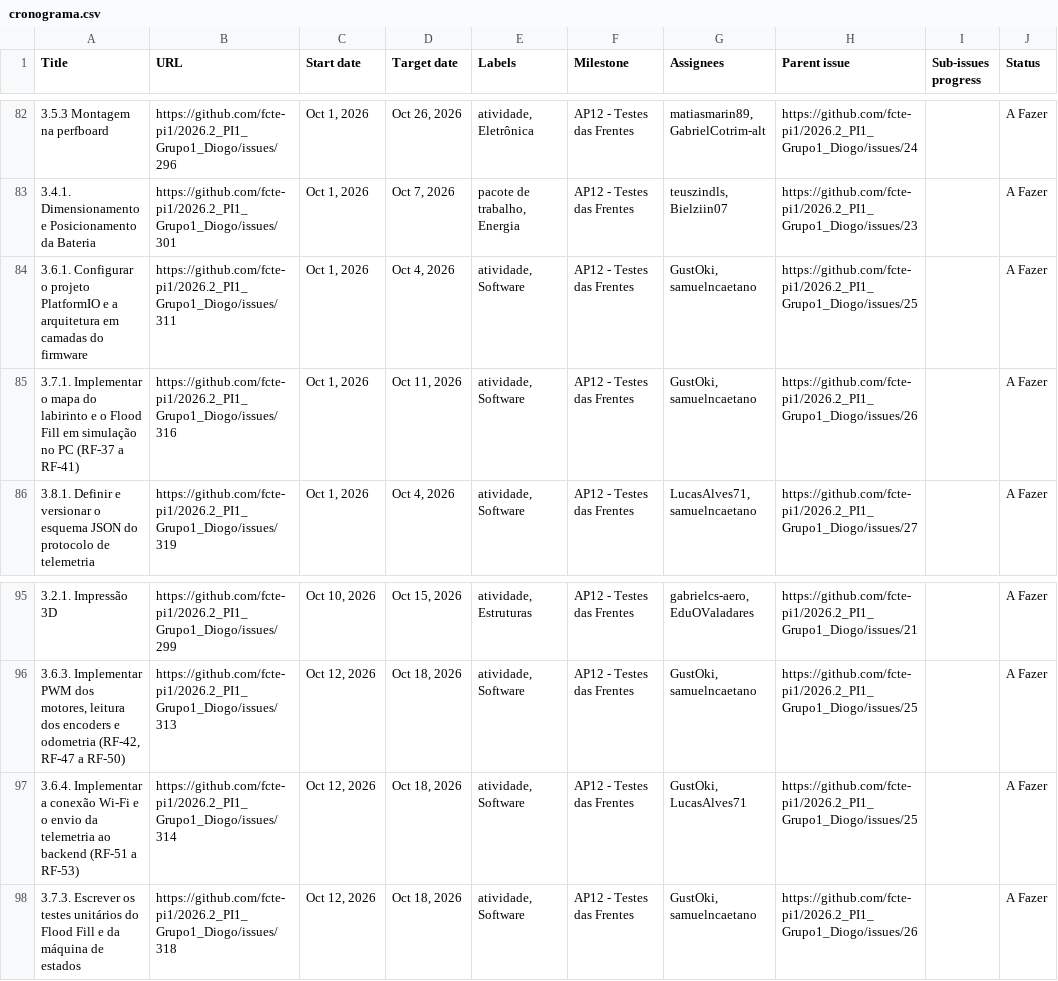
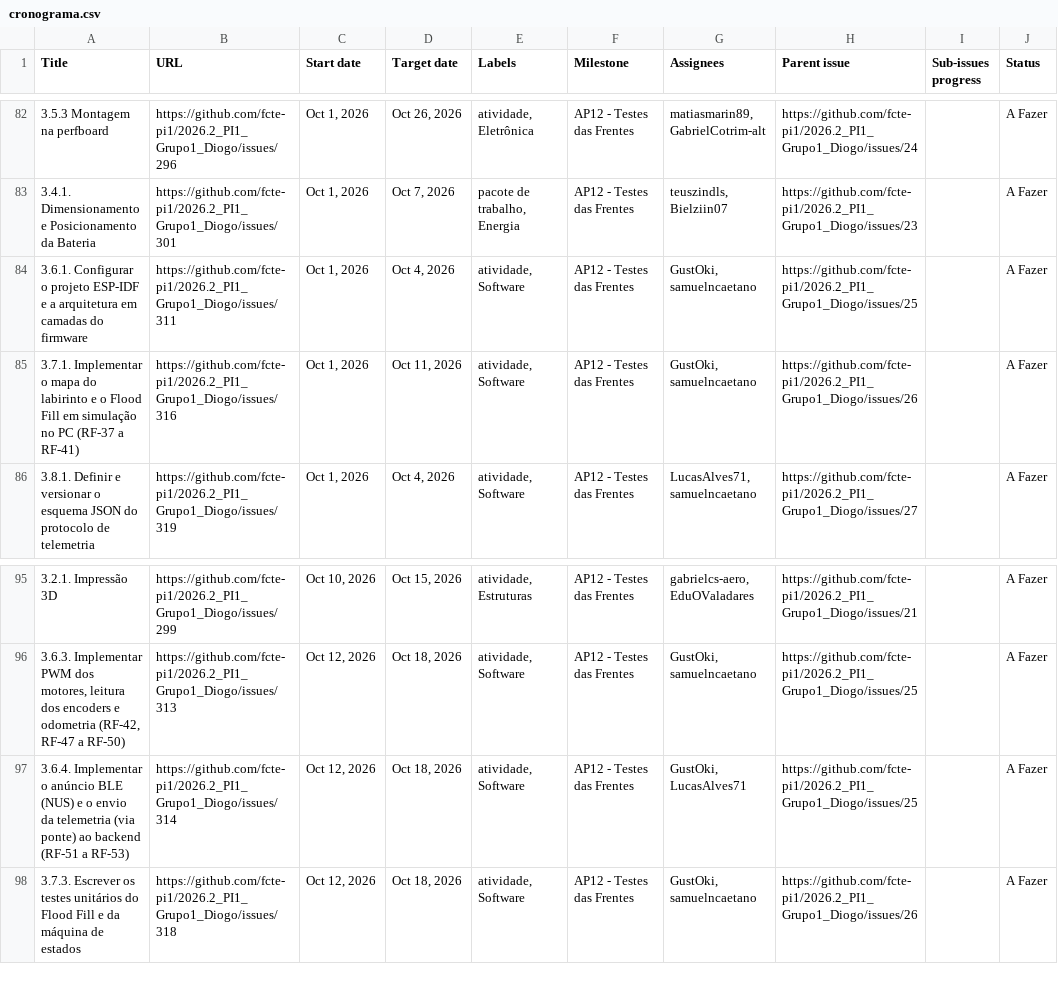
Before and after one commit to fcte-pi1/2026.2_PI1_Grupo1_Diogo, a CSV file: docs/cronograma/cronograma.csv, drawn as a sheet; only a part is shown, gaps mark what is left out; the diff names each change by its address in the sheet, - before the commit and + after, or states it on an @@ line.

Commit message:
docs: atualizar protocolo de comunicação para BLE e padronizar formatação dos documentos
Substitui todas as referências a Wi-Fi por BLE (NimBLE/NUS) como protocolo
de comunicação entre o robô e a ponte, refletindo a decisão de projeto de
usar Bluetooth Low Energy no enlace embarcado.

Atualiza o DIP switch de 2 para 3 vias, incluindo a seleção do canto de
partida além do tipo de labirinto, nos documentos TAP, requisitos, projeto
conceitual de software e firmware.

Padroniza a formatação de tabelas Markdown com alinhamento de colunas,
remove espaços em branco à direita e corrige separadores tipográficos
nos documentos de requisitos, cronograma, orçamento, projeto conceitual
de software, backend e frontend.

```diff
--- a/docs/cronograma/cronograma.csv
+++ b/docs/cronograma/cronograma.csv
-A84 (Title): …o projeto PlatformIO e a…
+A84 (Title): …o projeto ESP-IDF e a…
-A97 (Title): 3.6.4. Implementar a conexão Wi-Fi e o envio da telemetria ao backend…
+A97 (Title): 3.6.4. Implementar o anúncio BLE (NUS) e o envio da telemetria (via ponte) ao backend…
```
Also changed, not shown: 31 other files.
